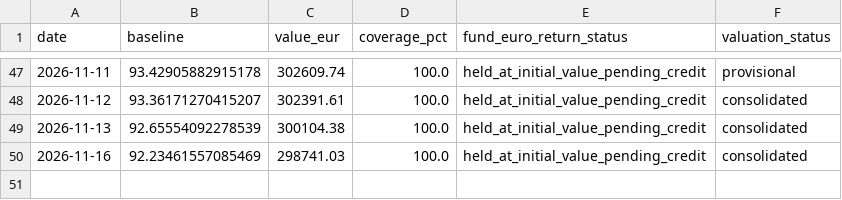
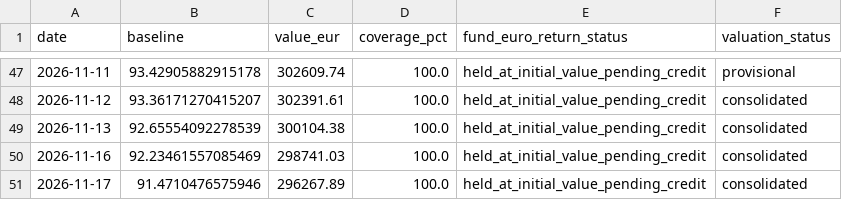
Before and after one commit to OPCooaching/assurance-vie-data, a CSV file: data/benchmarks/bernard_origin.csv, drawn as a sheet; only a part is shown, gaps mark what is left out.

```diff
--- a/data/benchmarks/bernard_origin.csv
+++ b/data/benchmarks/bernard_origin.csv
@@ -50 +50,2 @@ date,baseline,value_eur,coverage_pct,fund_euro_return_status,valuation_status
 2026-11-16,92.23461557085469,298741.03,100.0,held_at_initial_value_pending_credit,consolidated
+2026-11-17,91.4710476575946,296267.89,100.0,held_at_initial_value_pending_credit,consolidated
```
Also changed, not shown: data/academic/performance.csv, data/benchmarks/bernard_origin_consolidated.csv, 17 other files.
